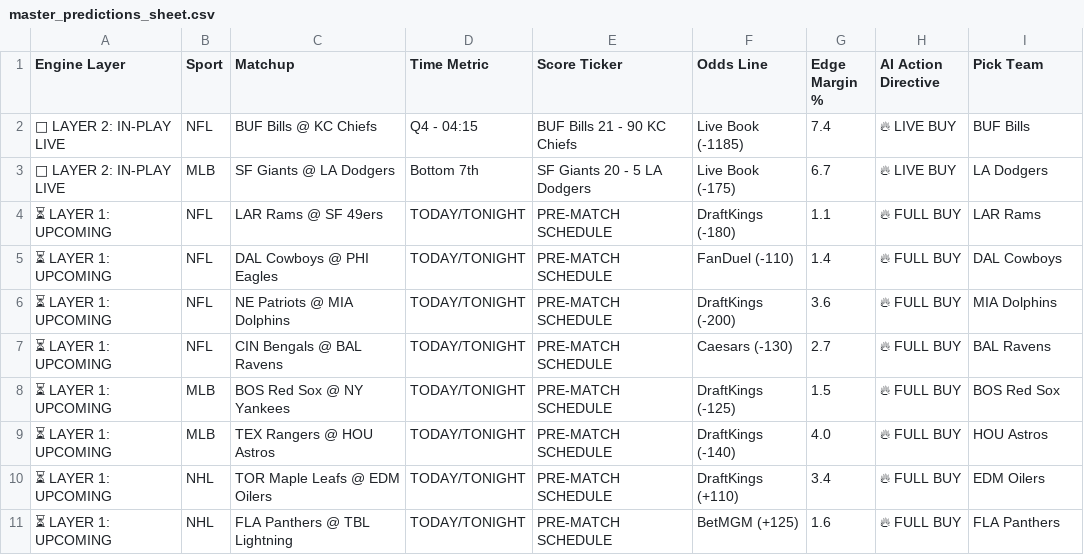
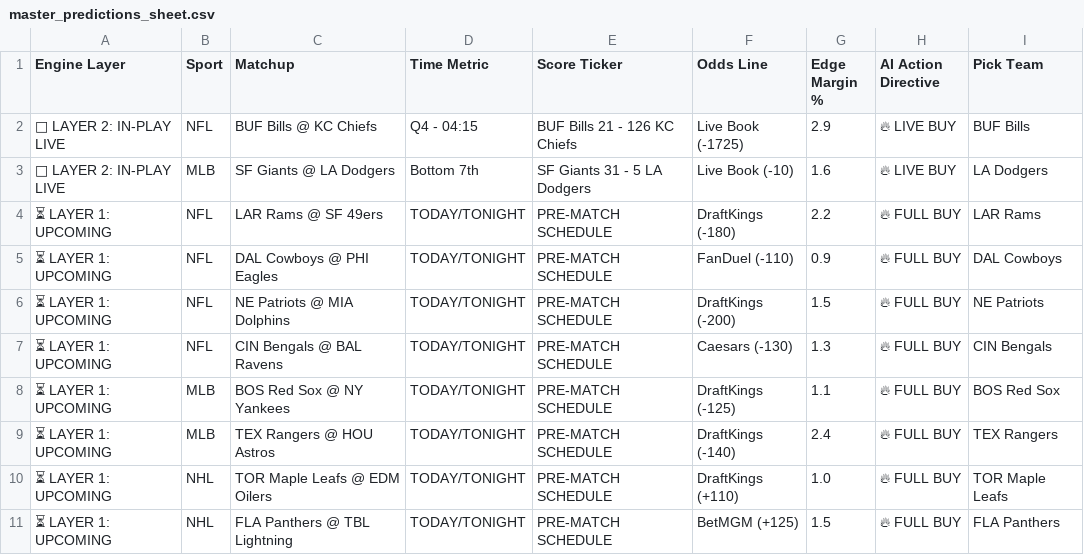
Before and after one commit to Advancewipeout/sports-ai-dashboard, a CSV file: master_predictions_sheet.csv, drawn as a sheet.

```diff
--- a/master_predictions_sheet.csv
+++ b/master_predictions_sheet.csv
@@ -1,11 +1,11 @@
 Engine Layer,Sport,Matchup,Time Metric,Score Ticker,Odds Line,Edge Margin %,AI Action Directive,Pick Team
-🔴 LAYER 2: IN-PLAY LIVE,NFL,BUF Bills @ KC Chiefs,Q4 - 04:15,BUF Bills 21 - 90 KC Chiefs,Live Book (-1185),7.4,🔥 LIVE BUY,BUF Bills
-🔴 LAYER 2: IN-PLAY LIVE,MLB,SF Giants @ LA Dodgers,Bottom 7th,SF Giants 20 - 5 LA Dodgers,Live Book (-175),6.7,🔥 LIVE BUY,LA Dodgers
-⏳ LAYER 1: UPCOMING,NFL,LAR Rams @ SF 49ers,TODAY/TONIGHT,PRE-MATCH SCHEDULE,DraftKings (-180),1.1,🔥 FULL BUY,LAR Rams
-⏳ LAYER 1: UPCOMING,NFL,DAL Cowboys @ PHI Eagles,TODAY/TONIGHT,PRE-MATCH SCHEDULE,FanDuel (-110),1.4,🔥 FULL BUY,DAL Cowboys
-⏳ LAYER 1: UPCOMING,NFL,NE Patriots @ MIA Dolphins,TODAY/TONIGHT,PRE-MATCH SCHEDULE,DraftKings (-200),3.6,🔥 FULL BUY,MIA Dolphins
-⏳ LAYER 1: UPCOMING,NFL,CIN Bengals @ BAL Ravens,TODAY/TONIGHT,PRE-MATCH SCHEDULE,Caesars (-130),2.7,🔥 FULL BUY,BAL Ravens
-⏳ LAYER 1: UPCOMING,MLB,BOS Red Sox @ NY Yankees,TODAY/TONIGHT,PRE-MATCH SCHEDULE,DraftKings (-125),1.5,🔥 FULL BUY,BOS Red Sox
-⏳ LAYER 1: UPCOMING,MLB,TEX Rangers @ HOU Astros,TODAY/TONIGHT,PRE-MATCH SCHEDULE,DraftKings (-140),4.0,🔥 FULL BUY,HOU Astros
-⏳ LAYER 1: UPCOMING,NHL,TOR Maple Leafs @ EDM Oilers,TODAY/TONIGHT,PRE-MATCH SCHEDULE,DraftKings (+110),3.4,🔥 FULL BUY,EDM Oilers
-⏳ LAYER 1: UPCOMING,NHL,FLA Panthers @ TBL Lightning,TODAY/TONIGHT,PRE-MATCH SCHEDULE,BetMGM (+125),1.6,🔥 FULL BUY,FLA Panthers
+🔴 LAYER 2: IN-PLAY LIVE,NFL,BUF Bills @ KC Chiefs,Q4 - 04:15,BUF Bills 21 - 126 KC Chiefs,Live Book (-1725),2.9,🔥 LIVE BUY,BUF Bills
+🔴 LAYER 2: IN-PLAY LIVE,MLB,SF Giants @ LA Dodgers,Bottom 7th,SF Giants 31 - 5 LA Dodgers,Live Book (-10),1.6,🔥 LIVE BUY,LA Dodgers
+⏳ LAYER 1: UPCOMING,NFL,LAR Rams @ SF 49ers,TODAY/TONIGHT,PRE-MATCH SCHEDULE,DraftKings (-180),2.2,🔥 FULL BUY,LAR Rams
+⏳ LAYER 1: UPCOMING,NFL,DAL Cowboys @ PHI Eagles,TODAY/TONIGHT,PRE-MATCH SCHEDULE,FanDuel (-110),0.9,🔥 FULL BUY,DAL Cowboys
+⏳ LAYER 1: UPCOMING,NFL,NE Patriots @ MIA Dolphins,TODAY/TONIGHT,PRE-MATCH SCHEDULE,DraftKings (-200),1.5,🔥 FULL BUY,NE Patriots
+⏳ LAYER 1: UPCOMING,NFL,CIN Bengals @ BAL Ravens,TODAY/TONIGHT,PRE-MATCH SCHEDULE,Caesars (-130),1.3,🔥 FULL BUY,CIN Bengals
+⏳ LAYER 1: UPCOMING,MLB,BOS Red Sox @ NY Yankees,TODAY/TONIGHT,PRE-MATCH SCHEDULE,DraftKings (-125),1.1,🔥 FULL BUY,BOS Red Sox
+⏳ LAYER 1: UPCOMING,MLB,TEX Rangers @ HOU Astros,TODAY/TONIGHT,PRE-MATCH SCHEDULE,DraftKings (-140),2.4,🔥 FULL BUY,TEX Rangers
+⏳ LAYER 1: UPCOMING,NHL,TOR Maple Leafs @ EDM Oilers,TODAY/TONIGHT,PRE-MATCH SCHEDULE,DraftKings (+110),1.0,🔥 FULL BUY,TOR Maple Leafs
+⏳ LAYER 1: UPCOMING,NHL,FLA Panthers @ TBL Lightning,TODAY/TONIGHT,PRE-MATCH SCHEDULE,BetMGM (+125),1.5,🔥 FULL BUY,FLA Panthers
```
Also changed, not shown: 1 other file.
